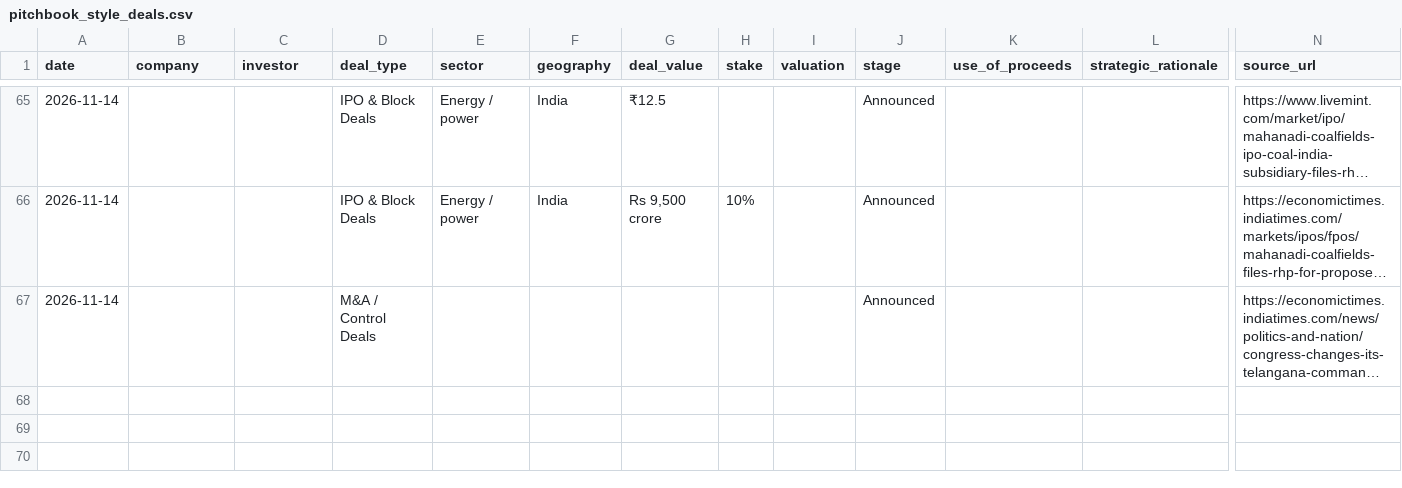
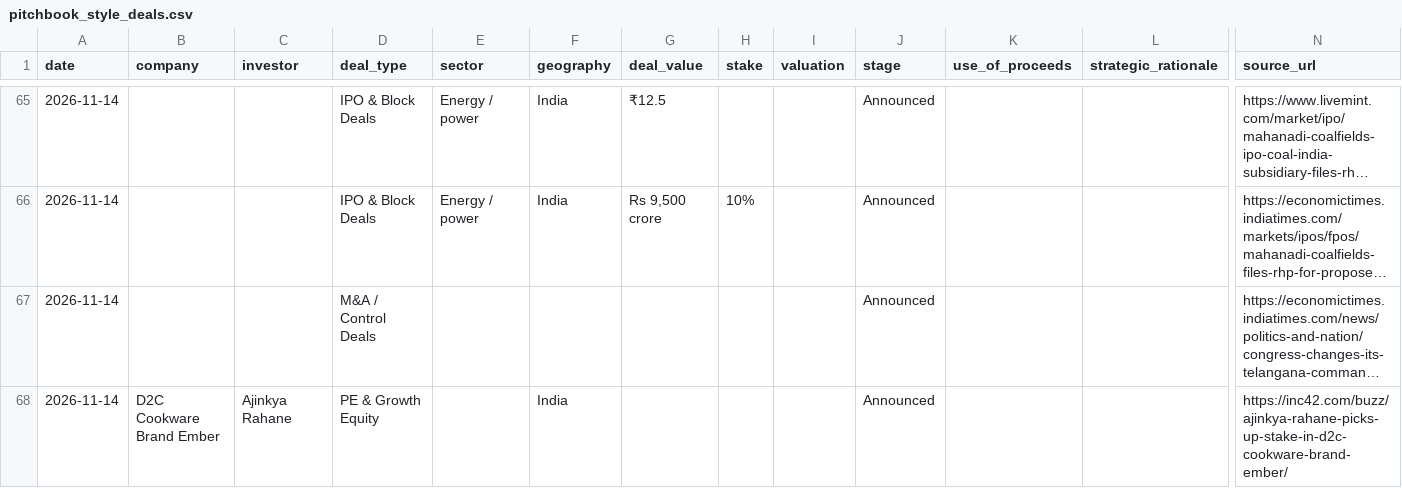
Before and after one commit to aarreev12342/morning-brief, a CSV file: data/pitchbook_style_deals.csv, drawn as a sheet; only a part is shown, gaps mark what is left out; long unchanged cells end in …; rows hold the shown columns only; the diff names each change by its address in the sheet, - before the commit and + after, or states it on an @@ line.

```diff
--- a/data/pitchbook_style_deals.csv
+++ b/data/pitchbook_style_deals.csv
+row 68: 2026-11-14 | D2C Cookware Brand Ember | Ajinkya Rahane | PE & Growth Equity |  | India |  |  |  | Announced |  |  | https://inc42.com/buzz/ajinkya-rahane-picks-up-stake-in-d2c-cookware-brand-ember/
```
Also changed, not shown: data/deals.csv.
